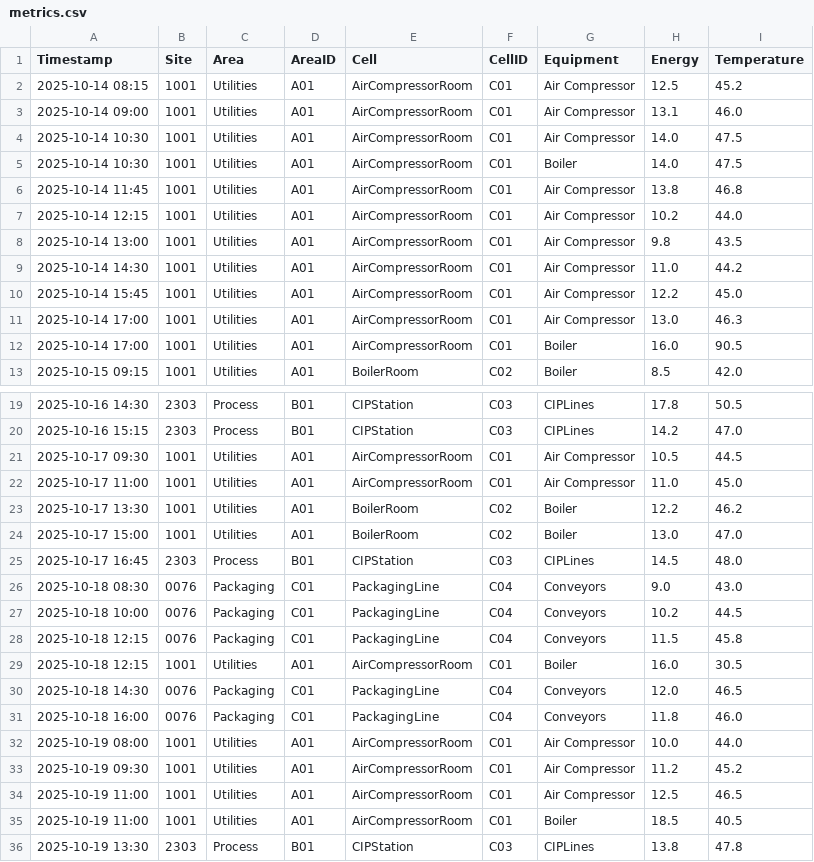
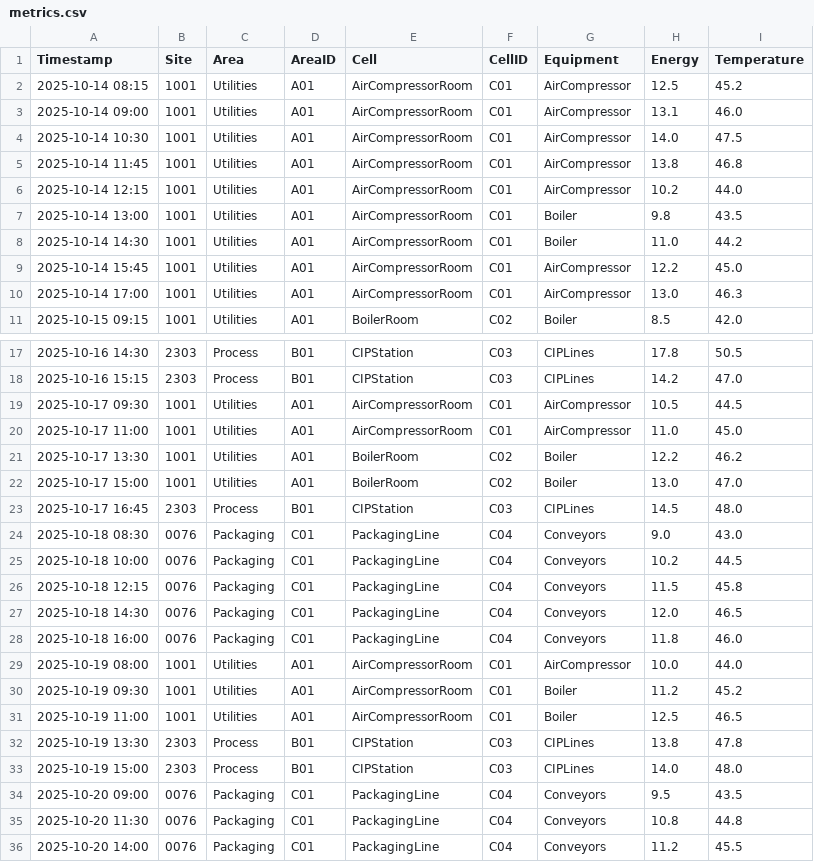
Before and after one commit to syrinebaraket/streamlit, a CSV file: RX/files/metrics.csv, drawn as a sheet; only a part is shown, gaps mark what is left out; the shorter side is filled out with more unchanged rows; the diff covers the shown part only.

Commit message:
Update metrics.csv

```diff
--- a/RX/files/metrics.csv
+++ b/RX/files/metrics.csv
@@ -1,13 +1,11 @@
 Timestamp,Site,Area,AreaID,Cell,CellID,Equipment,Energy,Temperature
-2025-10-14 08:15,1001,Utilities,A01,AirCompressorRoom,C01,Air Compressor,12.5,45.2
-2025-10-14 09:00,1001,Utilities,A01,AirCompressorRoom,C01,Air Compressor,13.1,46.0
-2025-10-14 10:30,1001,Utilities,A01,AirCompressorRoom,C01,Air Compressor,14.0,47.5
-2025-10-14 10:30,1001,Utilities,A01,AirCompressorRoom,C01,Boiler,14.0,47.5
-2025-10-14 11:45,1001,Utilities,A01,AirCompressorRoom,C01,Air Compressor,13.8,46.8
-2025-10-14 12:15,1001,Utilities,A01,AirCompressorRoom,C01,Air Compressor,10.2,44.0
-2025-10-14 13:00,1001,Utilities,A01,AirCompressorRoom,C01,Air Compressor,9.8,43.5
-2025-10-14 14:30,1001,Utilities,A01,AirCompressorRoom,C01,Air Compressor,11.0,44.2
-2025-10-14 15:45,1001,Utilities,A01,AirCompressorRoom,C01,Air Compressor,12.2,45.0
-2025-10-14 17:00,1001,Utilities,A01,AirCompressorRoom,C01,Air Compressor,13.0,46.3
-2025-10-14 17:00,1001,Utilities,A01,AirCompressorRoom,C01,Boiler,16.0,90.5
+2025-10-14 08:15,1001,Utilities,A01,AirCompressorRoom,C01,AirCompressor,12.5,45.2
+2025-10-14 09:00,1001,Utilities,A01,AirCompressorRoom,C01,AirCompressor,13.1,46.0
+2025-10-14 10:30,1001,Utilities,A01,AirCompressorRoom,C01,AirCompressor,14.0,47.5
+2025-10-14 11:45,1001,Utilities,A01,AirCompressorRoom,C01,AirCompressor,13.8,46.8
+2025-10-14 12:15,1001,Utilities,A01,AirCompressorRoom,C01,AirCompressor,10.2,44.0
+2025-10-14 13:00,1001,Utilities,A01,AirCompressorRoom,C01,Boiler,9.8,43.5
+2025-10-14 14:30,1001,Utilities,A01,AirCompressorRoom,C01,Boiler,11.0,44.2
+2025-10-14 15:45,1001,Utilities,A01,AirCompressorRoom,C01,AirCompressor,12.2,45.0
+2025-10-14 17:00,1001,Utilities,A01,AirCompressorRoom,C01,AirCompressor,13.0,46.3
 2025-10-15 09:15,1001,Utilities,A01,BoilerRoom,C02,Boiler,8.5,42.0
@@ -20,4 +18,4 @@ Timestamp,Site,Area,AreaID,Cell,CellID,Equipment,Energy,Temperature
 2025-10-16 15:15,2303,Process,B01,CIPStation,C03,CIPLines,14.2,47.0
-2025-10-17 09:30,1001,Utilities,A01,AirCompressorRoom,C01,Air Compressor,10.5,44.5
-2025-10-17 11:00,1001,Utilities,A01,AirCompressorRoom,C01,Air Compressor,11.0,45.0
+2025-10-17 09:30,1001,Utilities,A01,AirCompressorRoom,C01,AirCompressor,10.5,44.5
+2025-10-17 11:00,1001,Utilities,A01,AirCompressorRoom,C01,AirCompressor,11.0,45.0
 2025-10-17 13:30,1001,Utilities,A01,BoilerRoom,C02,Boiler,12.2,46.2
@@ -28,9 +26,7 @@ Timestamp,Site,Area,AreaID,Cell,CellID,Equipment,Energy,Temperature
 2025-10-18 12:15,0076,Packaging,C01,PackagingLine,C04,Conveyors,11.5,45.8
-2025-10-18 12:15,1001,Utilities,A01,AirCompressorRoom,C01,Boiler,16.0,30.5
 2025-10-18 14:30,0076,Packaging,C01,PackagingLine,C04,Conveyors,12.0,46.5
 2025-10-18 16:00,0076,Packaging,C01,PackagingLine,C04,Conveyors,11.8,46.0
-2025-10-19 08:00,1001,Utilities,A01,AirCompressorRoom,C01,Air Compressor,10.0,44.0
-2025-10-19 09:30,1001,Utilities,A01,AirCompressorRoom,C01,Air Compressor,11.2,45.2
-2025-10-19 11:00,1001,Utilities,A01,AirCompressorRoom,C01,Air Compressor,12.5,46.5
-2025-10-19 11:00,1001,Utilities,A01,AirCompressorRoom,C01,Boiler,18.5,40.5
+2025-10-19 08:00,1001,Utilities,A01,AirCompressorRoom,C01,AirCompressor,10.0,44.0
+2025-10-19 09:30,1001,Utilities,A01,AirCompressorRoom,C01,Boiler,11.2,45.2
+2025-10-19 11:00,1001,Utilities,A01,AirCompressorRoom,C01,Boiler,12.5,46.5
 2025-10-19 13:30,2303,Process,B01,CIPStation,C03,CIPLines,13.8,47.8
```
Also changed, not shown: 1 removed row elsewhere in this file.
